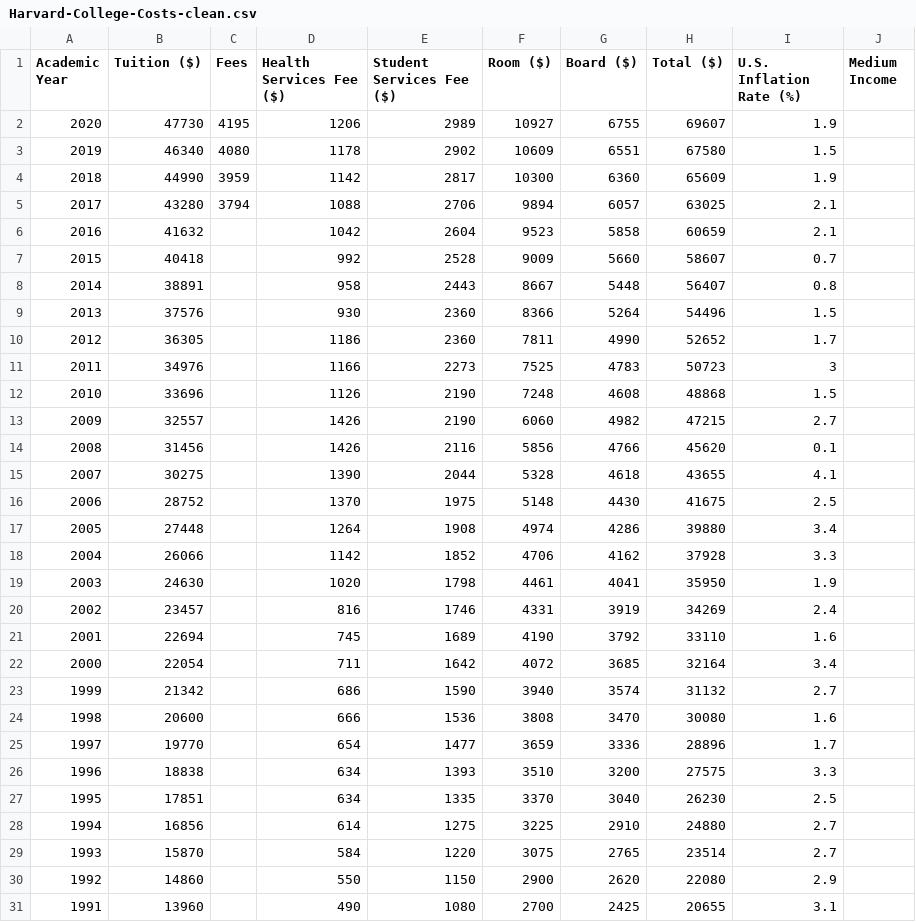
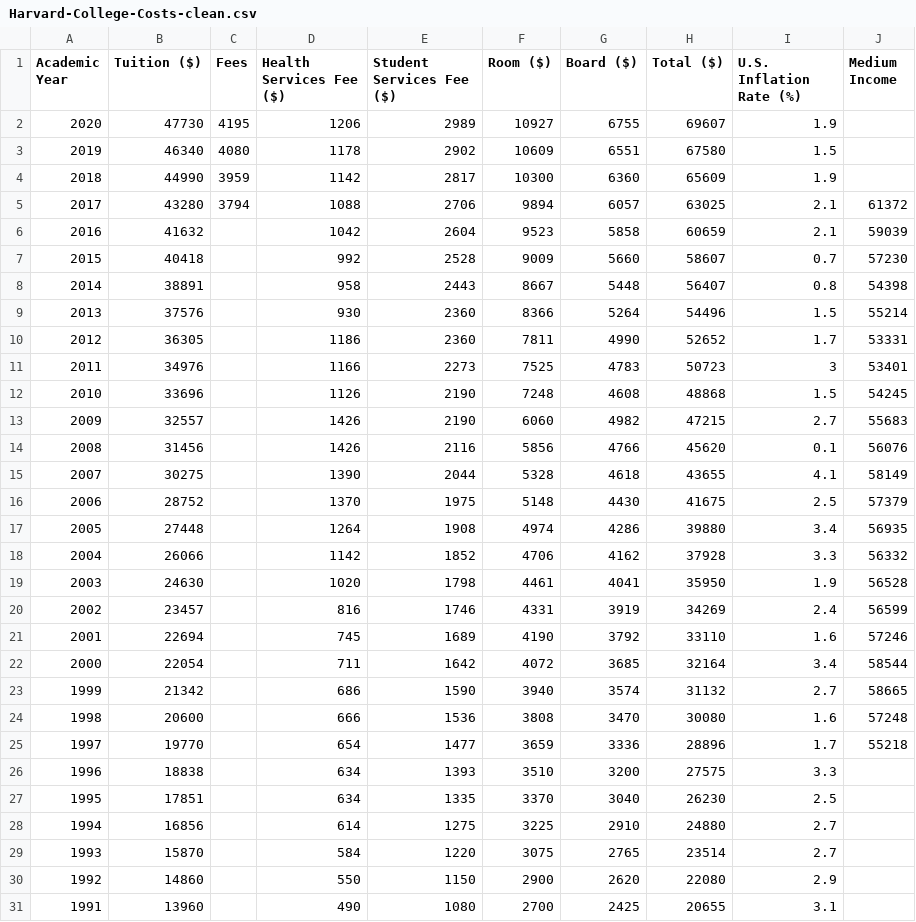
Before and after one commit to RichardMaS/Harvard-Tuition-Data, a CSV file: Harvard-College-Costs-clean.csv, drawn as a sheet; only a part is shown.

Commit message:
Add files via upload

```diff
--- a/Harvard-College-Costs-clean.csv
+++ b/Harvard-College-Costs-clean.csv
@@ -4,23 +4,23 @@ Academic Year,Tuition ($),Fees,Health Services Fee ($),Student Services Fee ($),
 2018,44990,3959,1142,2817,10300,6360,65609,1.9,
-2017,43280,3794,1088,2706,9894,6057,63025,2.1,
-2016,41632,,1042,2604,9523,5858,60659,2.1,
-2015,40418,,992,2528,9009,5660,58607,0.7,
-2014,38891,,958,2443,8667,5448,56407,0.8,
-2013,37576,,930,2360,8366,5264,54496,1.5,
-2012,36305,,1186,2360,7811,4990,52652,1.7,
-2011,34976,,1166,2273,7525,4783,50723,3,
-2010,33696,,1126,2190,7248,4608,48868,1.5,
-2009,32557,,1426,2190,6060,4982,47215,2.7,
-2008,31456,,1426,2116,5856,4766,45620,0.1,
-2007,30275,,1390,2044,5328,4618,43655,4.1,
-2006,28752,,1370,1975,5148,4430,41675,2.5,
-2005,27448,,1264,1908,4974,4286,39880,3.4,
-2004,26066,,1142,1852,4706,4162,37928,3.3,
-2003,24630,,1020,1798,4461,4041,35950,1.9,
-2002,23457,,816,1746,4331,3919,34269,2.4,
-2001,22694,,745,1689,4190,3792,33110,1.6,
-2000,22054,,711,1642,4072,3685,32164,3.4,
-1999,21342,,686,1590,3940,3574,31132,2.7,
-1998,20600,,666,1536,3808,3470,30080,1.6,
-1997,19770,,654,1477,3659,3336,28896,1.7,
+2017,43280,3794,1088,2706,9894,6057,63025,2.1,61372
+2016,41632,,1042,2604,9523,5858,60659,2.1,59039
+2015,40418,,992,2528,9009,5660,58607,0.7,57230
+2014,38891,,958,2443,8667,5448,56407,0.8,54398
+2013,37576,,930,2360,8366,5264,54496,1.5,55214
+2012,36305,,1186,2360,7811,4990,52652,1.7,53331
+2011,34976,,1166,2273,7525,4783,50723,3,53401
+2010,33696,,1126,2190,7248,4608,48868,1.5,54245
+2009,32557,,1426,2190,6060,4982,47215,2.7,55683
+2008,31456,,1426,2116,5856,4766,45620,0.1,56076
+2007,30275,,1390,2044,5328,4618,43655,4.1,58149
+2006,28752,,1370,1975,5148,4430,41675,2.5,57379
+2005,27448,,1264,1908,4974,4286,39880,3.4,56935
+2004,26066,,1142,1852,4706,4162,37928,3.3,56332
+2003,24630,,1020,1798,4461,4041,35950,1.9,56528
+2002,23457,,816,1746,4331,3919,34269,2.4,56599
+2001,22694,,745,1689,4190,3792,33110,1.6,57246
+2000,22054,,711,1642,4072,3685,32164,3.4,58544
+1999,21342,,686,1590,3940,3574,31132,2.7,58665
+1998,20600,,666,1536,3808,3470,30080,1.6,57248
+1997,19770,,654,1477,3659,3336,28896,1.7,55218
 1996,18838,,634,1393,3510,3200,27575,3.3,
```
